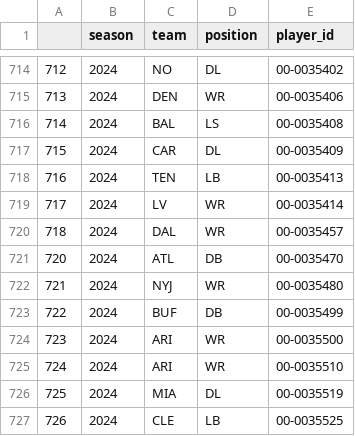
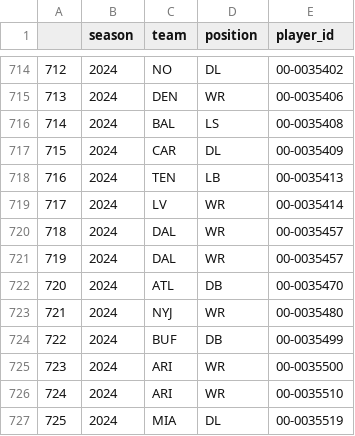
Before and after one commit to martin-nd/ff_2024, a CSV file: Data/current_roster.csv, drawn as a sheet; only a part is shown, gaps mark what is left out; the shorter side is filled out with more unchanged rows; the diff names each change by its address in the sheet, - before the commit and + after, or states it on an @@ line.

Commit message:
Added Roster Information.

```diff
--- a/Data/current_roster.csv
+++ b/Data/current_roster.csv
+row 721: 719 | 2024 | DAL | WR | 00-0035457
```
Also changed, not shown: 1 other file.
